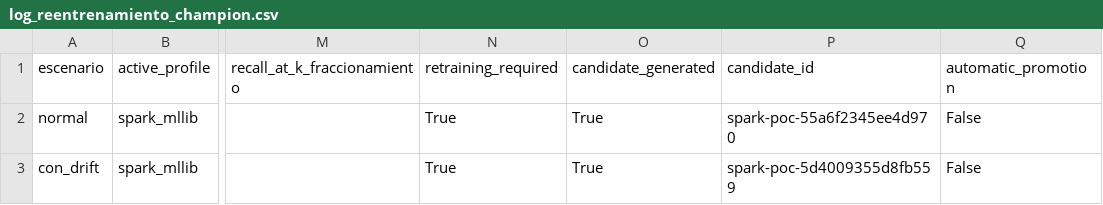
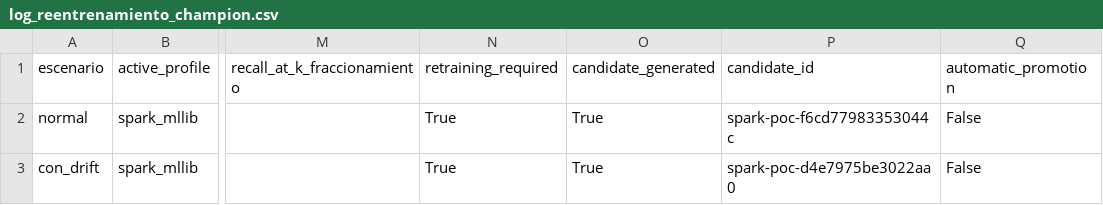
Before and after one commit to NoeCalle/cgr-analisis-datos, a CSV file: outputs/log_reentrenamiento_champion.csv, drawn as a sheet; only a part is shown, gaps mark what is left out; the diff names each change by its address in the sheet, - before the commit and + after, or states it on an @@ line.

```diff
--- a/outputs/log_reentrenamiento_champion.csv
+++ b/outputs/log_reentrenamiento_champion.csv
-P2 (candidate_id): spark-poc-55a6f2345ee4d970
+P2 (candidate_id): spark-poc-f6cd77983353044c
-P3 (candidate_id): spark-poc-5d4009355d8fb559
+P3 (candidate_id): spark-poc-d4e7975be3022aa0
```
Also changed, not shown: lakehouse/oro/ranking_riesgo_fraccionamiento.csv, lakehouse/oro/ranking_riesgo_fraccionamiento_spark.csv, 21 other files.
